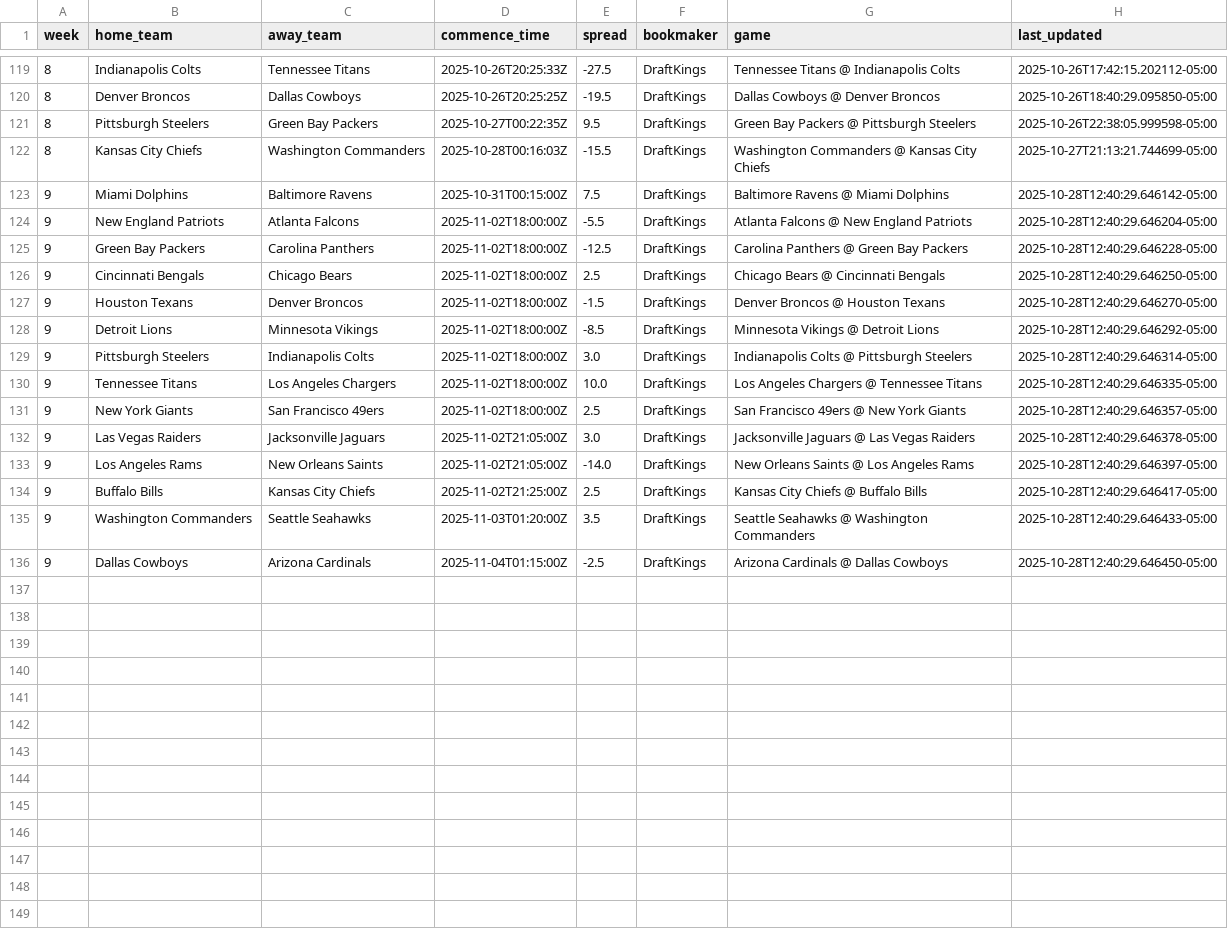
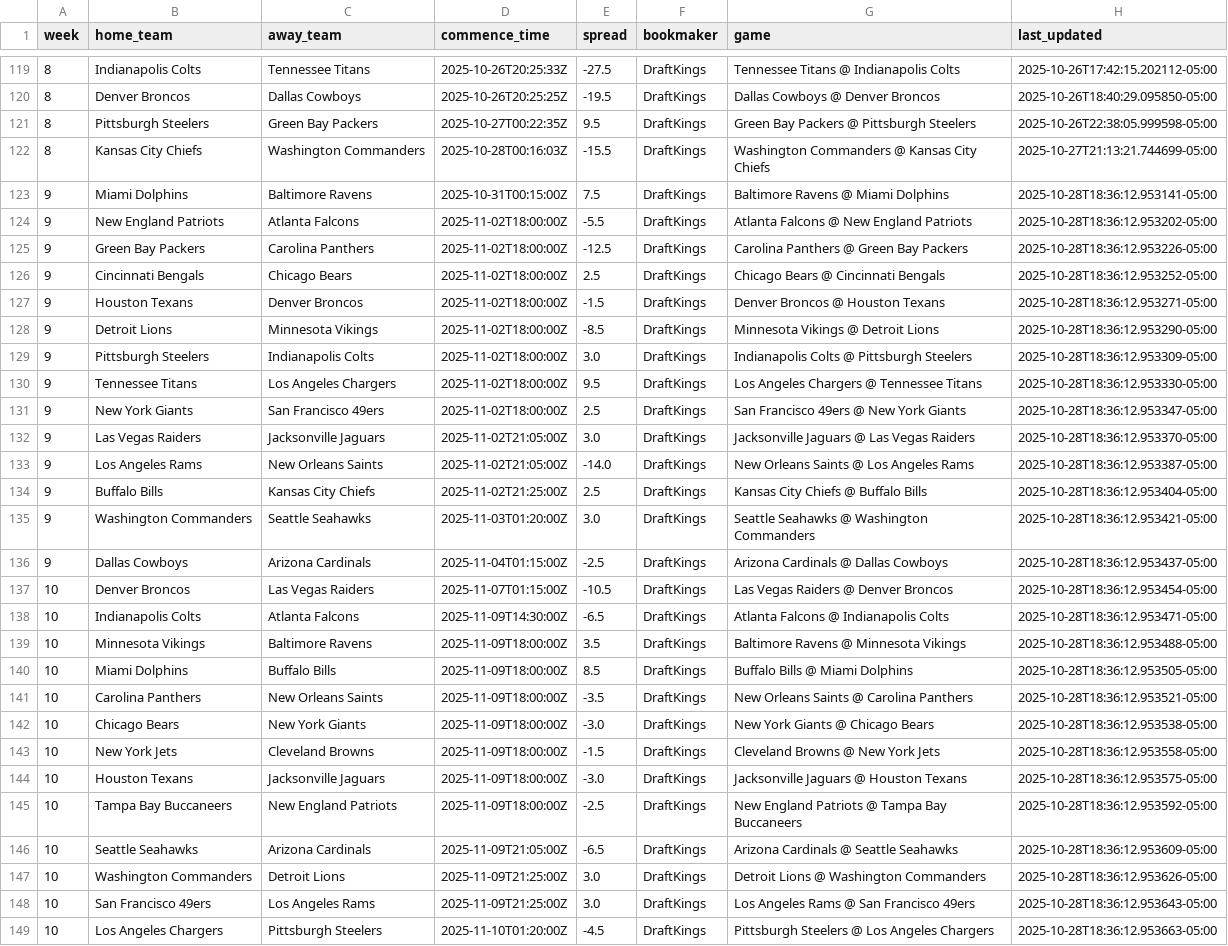
Before and after one commit to jackewings/NFL-Pickem-App, a CSV file: data/weekly_spreads.csv, drawn as a sheet; only a part is shown, gaps mark what is left out; the diff covers the shown part only; the diff names each change by its address in the sheet, - before the commit and + after, or states it on an @@ line.

```diff
--- a/data/weekly_spreads.csv
+++ b/data/weekly_spreads.csv
-H123 (last_updated): 2025-10-28T12:40:29.646142-05:00
+H123 (last_updated): 2025-10-28T18:36:12.953141-05:00
-H124 (last_updated): 2025-10-28T12:40:29.646204-05:00
+H124 (last_updated): 2025-10-28T18:36:12.953202-05:00
-H125 (last_updated): 2025-10-28T12:40:29.646228-05:00
+H125 (last_updated): 2025-10-28T18:36:12.953226-05:00
-H126 (last_updated): 2025-10-28T12:40:29.646250-05:00
+H126 (last_updated): 2025-10-28T18:36:12.953252-05:00
-H127 (last_updated): 2025-10-28T12:40:29.646270-05:00
+H127 (last_updated): 2025-10-28T18:36:12.953271-05:00
-H128 (last_updated): 2025-10-28T12:40:29.646292-05:00
+H128 (last_updated): 2025-10-28T18:36:12.953290-05:00
-H129 (last_updated): 2025-10-28T12:40:29.646314-05:00
+H129 (last_updated): 2025-10-28T18:36:12.953309-05:00
-E130 (spread): 10.0
+E130 (spread): 9.5
-H130 (last_updated): 2025-10-28T12:40:29.646335-05:00
+H130 (last_updated): 2025-10-28T18:36:12.953330-05:00
-H131 (last_updated): 2025-10-28T12:40:29.646357-05:00
+H131 (last_updated): 2025-10-28T18:36:12.953347-05:00
-H132 (last_updated): 2025-10-28T12:40:29.646378-05:00
+H132 (last_updated): 2025-10-28T18:36:12.953370-05:00
-H133 (last_updated): 2025-10-28T12:40:29.646397-05:00
+H133 (last_updated): 2025-10-28T18:36:12.953387-05:00
-H134 (last_updated): 2025-10-28T12:40:29.646417-05:00
+H134 (last_updated): 2025-10-28T18:36:12.953404-05:00
-E135 (spread): 3.5
+E135 (spread): 3.0
-H135 (last_updated): 2025-10-28T12:40:29.646433-05:00
+H135 (last_updated): 2025-10-28T18:36:12.953421-05:00
-H136 (last_updated): 2025-10-28T12:40:29.646450-05:00
+H136 (last_updated): 2025-10-28T18:36:12.953437-05:00
+row 137: 10 | Denver Broncos | Las Vegas Raiders | 2025-11-07T01:15:00Z | -10.5 | DraftKings | Las Vegas Raiders @ Denver Broncos | 2025-10-28T18:36:12.953454-05:00
+row 138: 10 | Indianapolis Colts | Atlanta Falcons | 2025-11-09T14:30:00Z | -6.5 | DraftKings | Atlanta Falcons @ Indianapolis Colts | 2025-10-28T18:36:12.953471-05:00
+row 139: 10 | Minnesota Vikings | Baltimore Ravens | 2025-11-09T18:00:00Z | 3.5 | DraftKings | Baltimore Ravens @ Minnesota Vikings | 2025-10-28T18:36:12.953488-05:00
+row 140: 10 | Miami Dolphins | Buffalo Bills | 2025-11-09T18:00:00Z | 8.5 | DraftKings | Buffalo Bills @ Miami Dolphins | 2025-10-28T18:36:12.953505-05:00
+row 141: 10 | Carolina Panthers | New Orleans Saints | 2025-11-09T18:00:00Z | -3.5 | DraftKings | New Orleans Saints @ Carolina Panthers | 2025-10-28T18:36:12.953521-05:00
+row 142: 10 | Chicago Bears | New York Giants | 2025-11-09T18:00:00Z | -3.0 | DraftKings | New York Giants @ Chicago Bears | 2025-10-28T18:36:12.953538-05:00
+row 143: 10 | New York Jets | Cleveland Browns | 2025-11-09T18:00:00Z | -1.5 | DraftKings | Cleveland Browns @ New York Jets | 2025-10-28T18:36:12.953558-05:00
+row 144: 10 | Houston Texans | Jacksonville Jaguars | 2025-11-09T18:00:00Z | -3.0 | DraftKings | Jacksonville Jaguars @ Houston Texans | 2025-10-28T18:36:12.953575-05:00
+row 145: 10 | Tampa Bay Buccaneers | New England Patriots | 2025-11-09T18:00:00Z | -2.5 | DraftKings | New England Patriots @ Tampa Bay Buccaneers | 2025-10-28T18:36:12.953592-05:00
+row 146: 10 | Seattle Seahawks | Arizona Cardinals | 2025-11-09T21:05:00Z | -6.5 | DraftKings | Arizona Cardinals @ Seattle Seahawks | 2025-10-28T18:36:12.953609-05:00
+row 147: 10 | Washington Commanders | Detroit Lions | 2025-11-09T21:25:00Z | 3.0 | DraftKings | Detroit Lions @ Washington Commanders | 2025-10-28T18:36:12.953626-05:00
+row 148: 10 | San Francisco 49ers | Los Angeles Rams | 2025-11-09T21:25:00Z | 3.0 | DraftKings | Los Angeles Rams @ San Francisco 49ers | 2025-10-28T18:36:12.953643-05:00
+row 149: 10 | Los Angeles Chargers | Pittsburgh Steelers | 2025-11-10T01:20:00Z | -4.5 | DraftKings | Pittsburgh Steelers @ Los Angeles Chargers | 2025-10-28T18:36:12.953663-05:00
```
Also changed, not shown: 1 added row elsewhere in this file.
